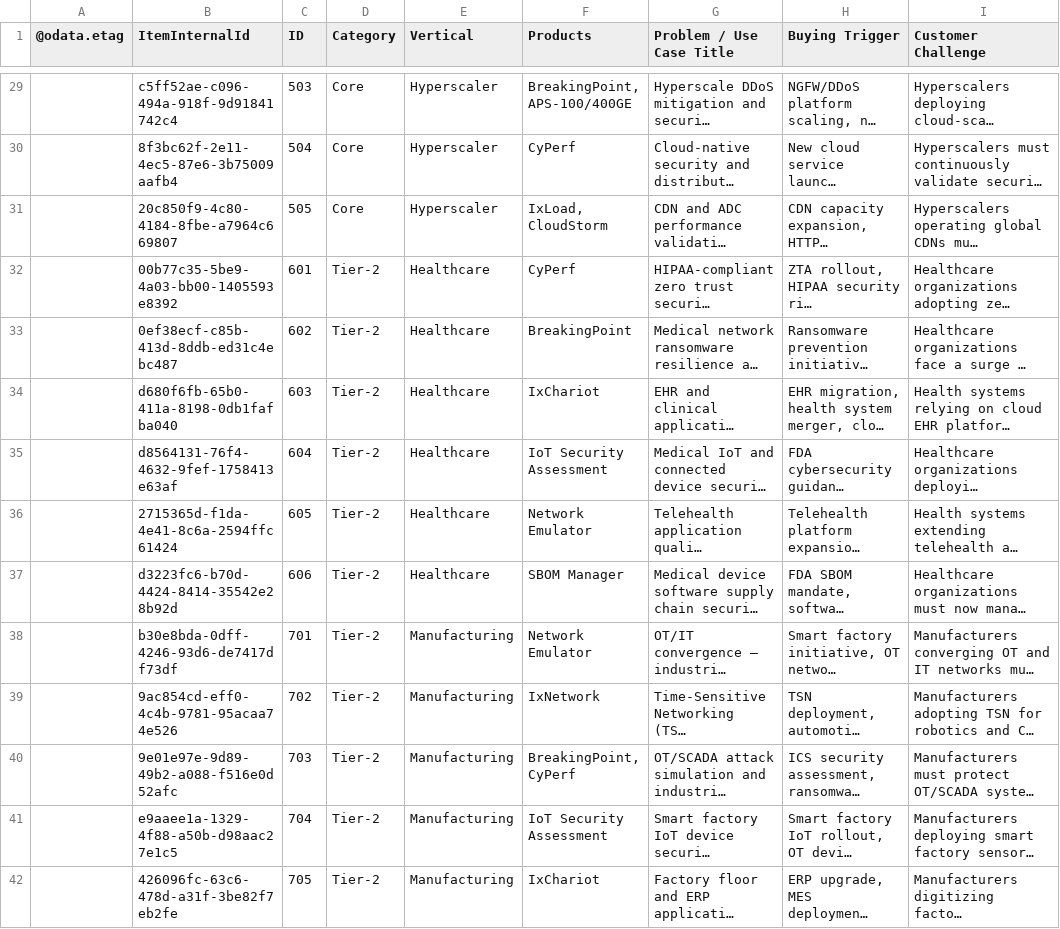
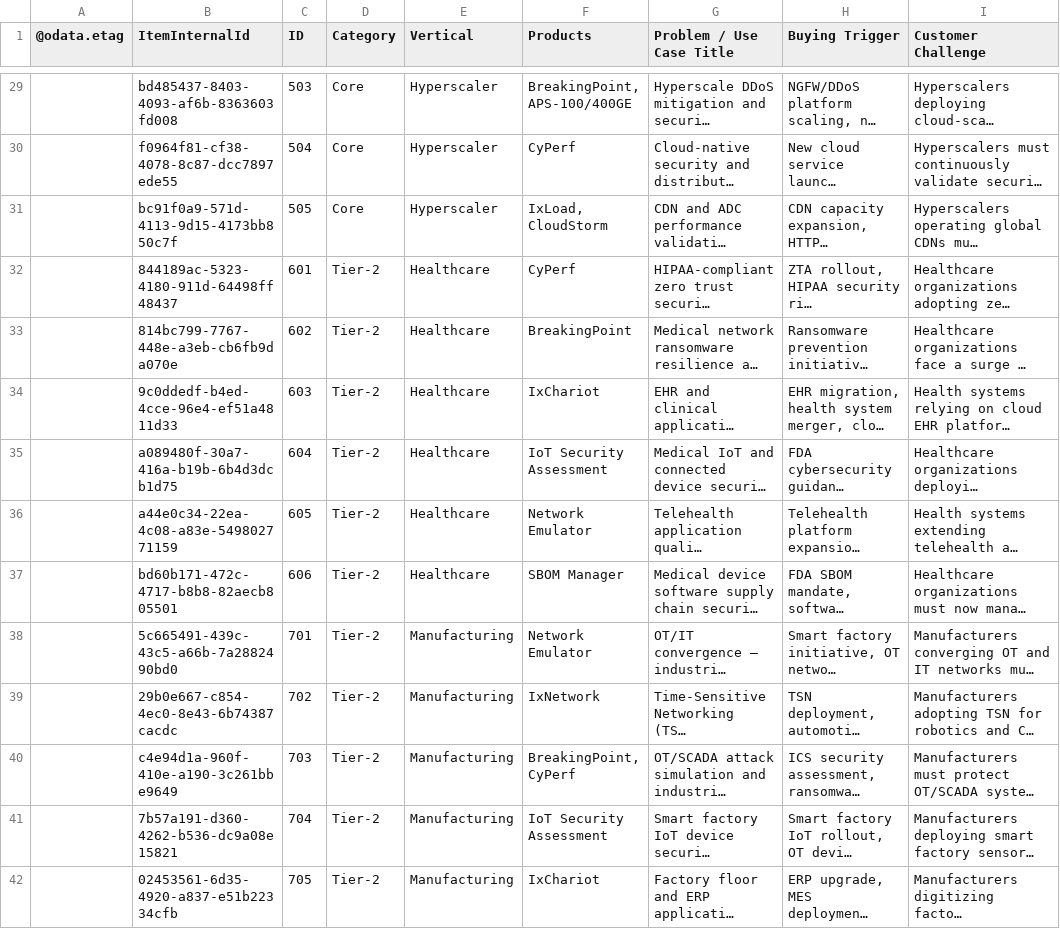
Before and after one commit to sksrinivasan27/keysight-nts-hub-pipeline, a CSV file: data/use_cases.csv, drawn as a sheet; only a part is shown, gaps mark what is left out; long unchanged cells end in …; the diff covers the shown part only; the diff names each change by its address in the sheet, - before the commit and + after, or states it on an @@ line.

```diff
--- a/data/use_cases.csv
+++ b/data/use_cases.csv
-B29 (ItemInternalId): c5ff52ae-c096-494a-918f-9d91841742c4
+B29 (ItemInternalId): bd485437-8403-4093-af6b-8363603fd008
-B30 (ItemInternalId): 8f3bc62f-2e11-4ec5-87e6-3b75009aafb4
+B30 (ItemInternalId): f0964f81-cf38-4078-8c87-dcc7897ede55
-B31 (ItemInternalId): 20c850f9-4c80-4184-8fbe-a7964c669807
+B31 (ItemInternalId): bc91f0a9-571d-4113-9d15-4173bb850c7f
-B32 (ItemInternalId): 00b77c35-5be9-4a03-bb00-1405593e8392
+B32 (ItemInternalId): 844189ac-5323-4180-911d-64498ff48437
-B33 (ItemInternalId): 0ef38ecf-c85b-413d-8ddb-ed31c4ebc487
+B33 (ItemInternalId): 814bc799-7767-448e-a3eb-cb6fb9da070e
-B34 (ItemInternalId): d680f6fb-65b0-411a-8198-0db1fafba040
+B34 (ItemInternalId): 9c0ddedf-b4ed-4cce-96e4-ef51a4811d33
-B35 (ItemInternalId): d8564131-76f4-4632-9fef-1758413e63af
+B35 (ItemInternalId): a089480f-30a7-416a-b19b-6b4d3dcb1d75
-B36 (ItemInternalId): 2715365d-f1da-4e41-8c6a-2594ffc61424
+B36 (ItemInternalId): a44e0c34-22ea-4c08-a83e-549802771159
-B37 (ItemInternalId): d3223fc6-b70d-4424-8414-35542e28b92d
+B37 (ItemInternalId): bd60b171-472c-4717-b8b8-82aecb805501
-B38 (ItemInternalId): b30e8bda-0dff-4246-93d6-de7417df73df
+B38 (ItemInternalId): 5c665491-439c-43c5-a66b-7a2882490bd0
-B39 (ItemInternalId): 9ac854cd-eff0-4c4b-9781-95acaa74e526
+B39 (ItemInternalId): 29b0e667-c854-4ec0-8e43-6b74387cacdc
-B40 (ItemInternalId): 9e01e97e-9d89-49b2-a088-f516e0d52afc
+B40 (ItemInternalId): c4e94d1a-960f-410e-a190-3c261bbe9649
-B41 (ItemInternalId): e9aaee1a-1329-4f88-a50b-d98aac27e1c5
+B41 (ItemInternalId): 7b57a191-d360-4262-b536-dc9a08e15821
-B42 (ItemInternalId): 426096fc-63c6-478d-a31f-3be82f7eb2fe
+B42 (ItemInternalId): 02453561-6d35-4920-a837-e51b22334cfb
```
Also changed, not shown: 52 edited cells elsewhere in this file.
